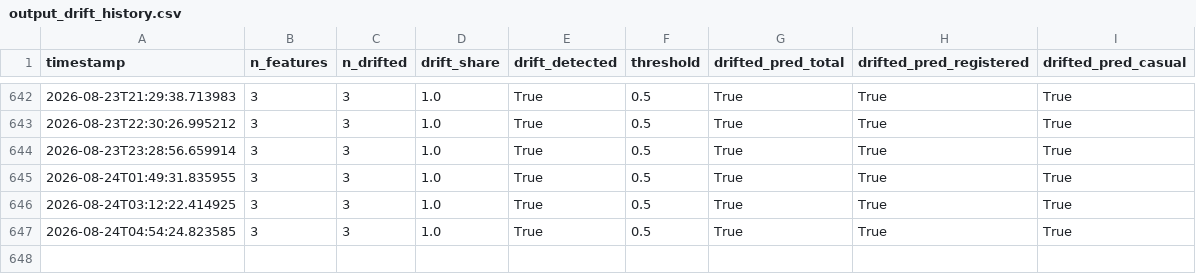
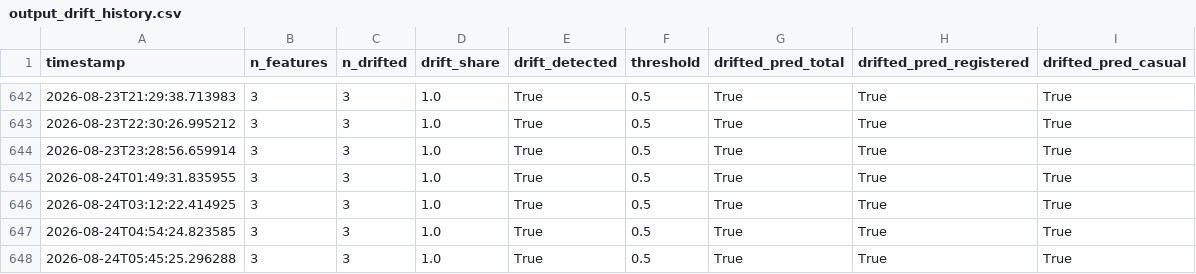
Before and after one commit to robertogarces/bike-sharing-forecast, a CSV file: artifacts/monitoring/output_drift_history.csv, drawn as a sheet; only a part is shown, gaps mark what is left out.

```diff
--- a/artifacts/monitoring/output_drift_history.csv
+++ b/artifacts/monitoring/output_drift_history.csv
@@ -647 +647,2 @@ timestamp,n_features,n_drifted,drift_share,drift_detected,threshold,drifted_pred
 2026-08-24T04:54:24.823585,3,3,1.0,True,0.5,True,True,True
+2026-08-24T05:45:25.296288,3,3,1.0,True,0.5,True,True,True
```
